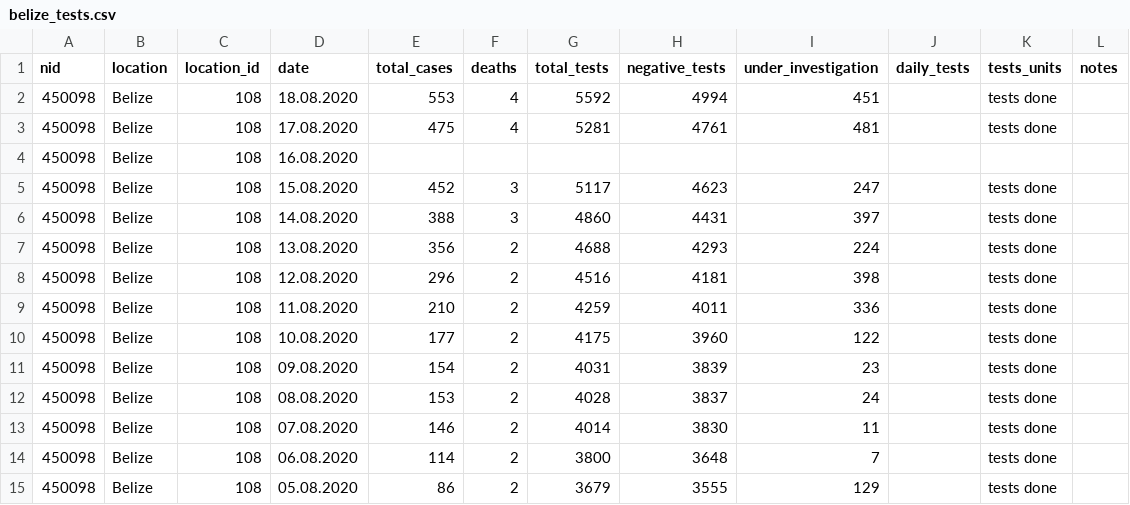
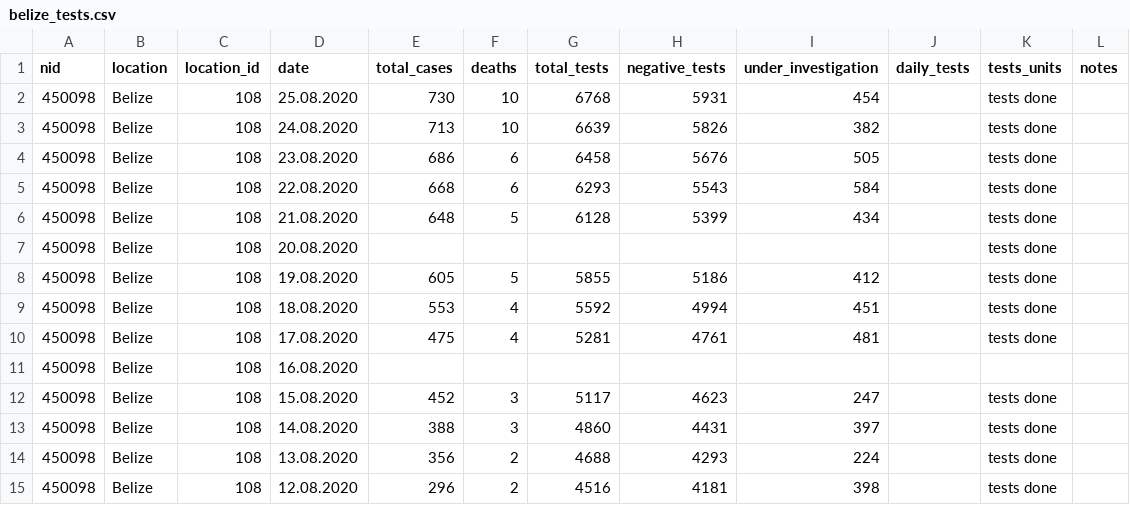
Before and after one commit to beoutbreakprepared/nCoV2019, a CSV file: testing/data/belize_tests.csv, drawn as a sheet; only a part is shown; the shorter side is filled out with more unchanged rows; the diff names each change by its address in the sheet, - before the commit and + after, or states it on an @@ line.

```diff
--- a/testing/data/belize_tests.csv
+++ b/testing/data/belize_tests.csv
+row 2: 450098 | Belize | 108 | 25.08.2020 | 730 | 10 | 6768 | 5931 | 454 |  | tests done
+row 3: 450098 | Belize | 108 | 24.08.2020 | 713 | 10 | 6639 | 5826 | 382 |  | tests done
+row 4: 450098 | Belize | 108 | 23.08.2020 | 686 | 6 | 6458 | 5676 | 505 |  | tests done
+row 5: 450098 | Belize | 108 | 22.08.2020 | 668 | 6 | 6293 | 5543 | 584 |  | tests done
+row 6: 450098 | Belize | 108 | 21.08.2020 | 648 | 5 | 6128 | 5399 | 434 |  | tests done
+row 7: 450098 | Belize | 108 | 20.08.2020 |  |  |  |  |  |  | tests done
+row 8: 450098 | Belize | 108 | 19.08.2020 | 605 | 5 | 5855 | 5186 | 412 |  | tests done
```
Also changed, not shown: testing/data/cyprus_tests.csv, testing/data/lesotho_tests.csv, 4 other files.
